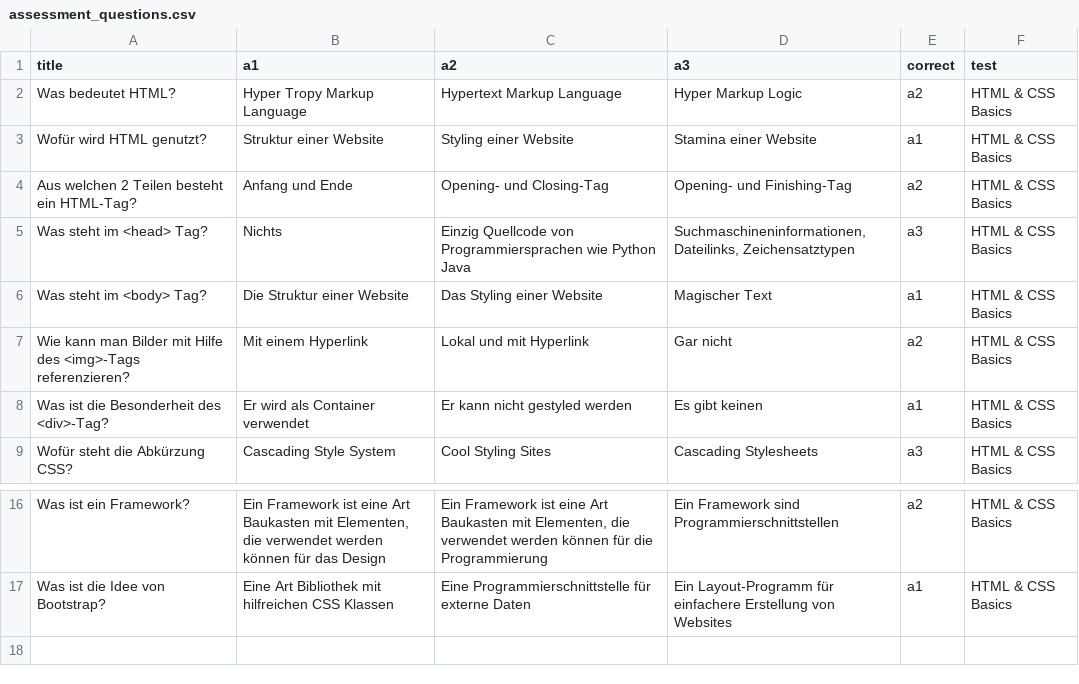
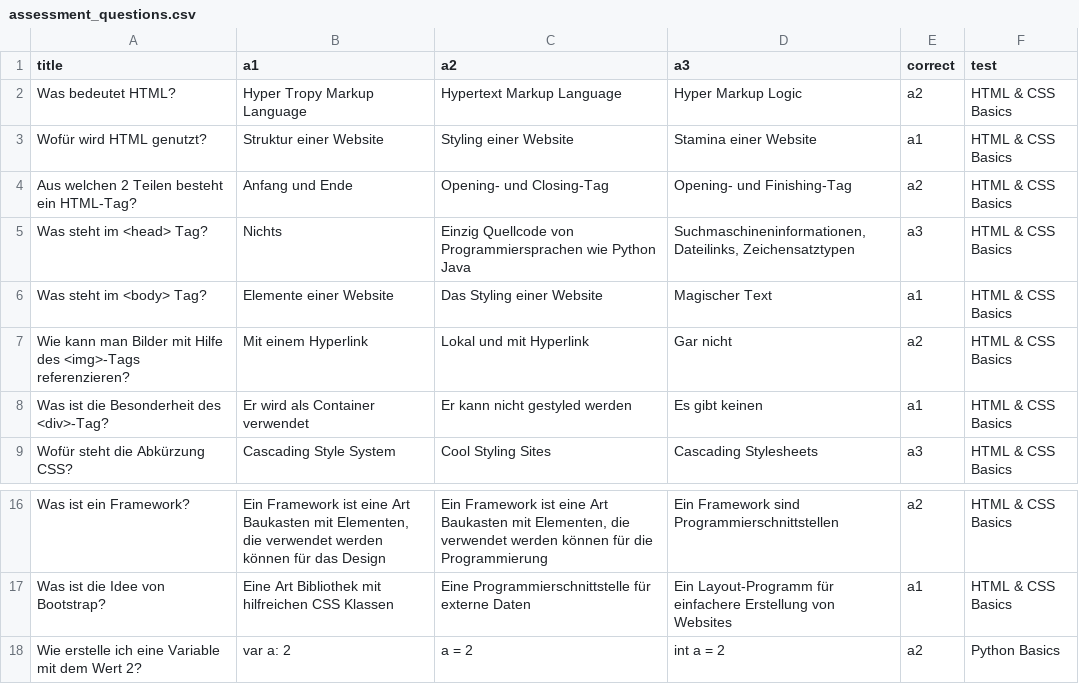
Before and after one commit to mixbened/assessments, a CSV file: assessment_questions.csv, drawn as a sheet; only a part is shown, gaps mark what is left out.

Commit message:
feat: added python question

```diff
--- a/assessment_questions.csv
+++ b/assessment_questions.csv
@@ -5,3 +5,3 @@ Aus welchen 2 Teilen besteht ein HTML-Tag?,Anfang und Ende,Opening- und Closing-
 Was steht im <head> Tag?,Nichts,Einzig Quellcode von Programmiersprachen wie Python Java,"Suchmaschineninformationen, Dateilinks, Zeichensatztypen",a3,HTML & CSS Basics
-Was steht im <body> Tag?,Die Struktur einer Website,Das Styling einer Website,Magischer Text,a1,HTML & CSS Basics
+Was steht im <body> Tag?,Elemente einer Website,Das Styling einer Website,Magischer Text,a1,HTML & CSS Basics
 Wie kann man Bilder mit Hilfe des <img>-Tags referenzieren?,Mit einem Hyperlink,Lokal und mit Hyperlink,Gar nicht,a2,HTML & CSS Basics
@@ -17 +17,2 @@ Was ist ein Framework?,"Ein Framework ist eine Art Baukasten mit Elementen, die
 Was ist die Idee von Bootstrap?,Eine Art Bibliothek mit hilfreichen CSS Klassen,Eine Programmierschnittstelle für externe Daten,Ein Layout-Programm für einfachere Erstellung von Websites,a1,HTML & CSS Basics
+Wie erstelle ich eine Variable mit dem Wert 2?,var a: 2,a = 2,int a = 2,a2,Python Basics
```
Also changed, not shown: 3 other files.
